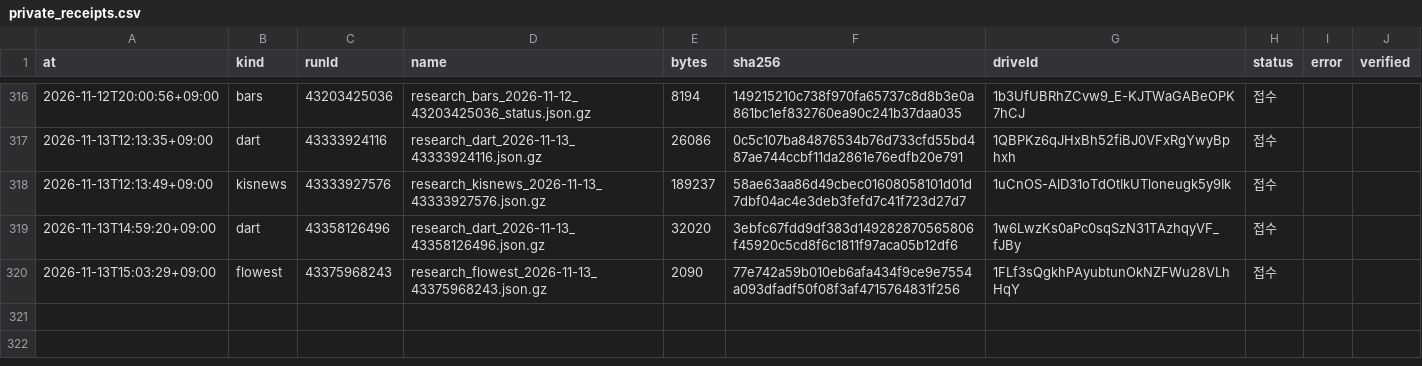
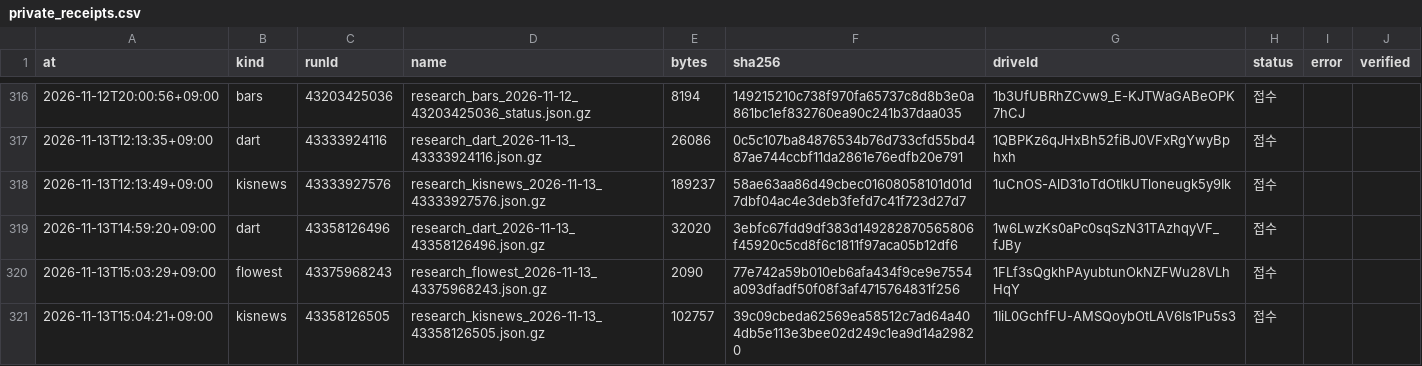
Before and after one commit to Hyeokgi/stock-omakase, a CSV file: data/research_runs/private_receipts.csv, drawn as a sheet; only a part is shown, gaps mark what is left out.

```diff
--- a/data/research_runs/private_receipts.csv
+++ b/data/research_runs/private_receipts.csv
@@ -320 +320,2 @@ at,kind,runId,name,bytes,sha256,driveId,status,error,verified
 2026-11-13T15:03:29+09:00,flowest,43375968243,research_flowest_2026-11-13_43375968243.json.gz,2090,77e742a59b010eb6afa434f9ce9e7554a093dfadf50f08f3af4715764831f256,1FLf3sQgkhPAyubtunOkNZFWu28VLhHqY,접수,,
+2026-11-13T15:04:21+09:00,kisnews,43358126505,research_kisnews_2026-11-13_43358126505.json.gz,102757,39c09cbeda62569ea58512c7ad64a404db5e113e3bee02d249c1ea9d14a29820,1IiL0GchfFU-AMSQoybOtLAV6Is1Pu5s3,접수,,
```
Also changed, not shown: data/research_runs/kis_news_runs.csv.
